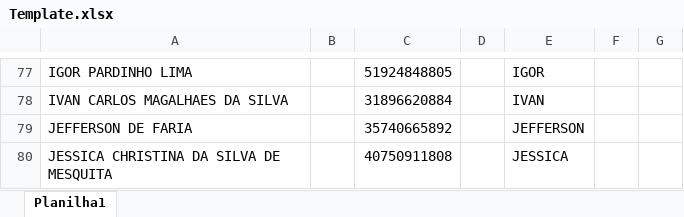
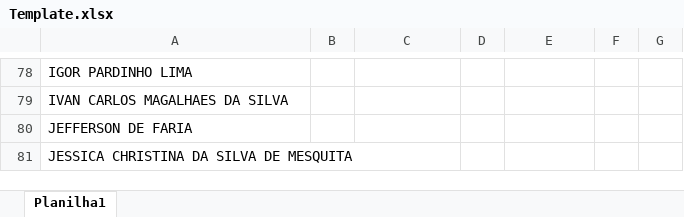
Before and after one commit to joao410/myplace_offcial, an Excel workbook: Template.xlsx, sheet Planilha1, drawn as a sheet; only a part is shown, gaps mark what is left out; values as stored, in another font and other column widths than the file's, no cell formats; addresses are those after the commit; the diff covers the shown part only; the diff names each change by its address in the sheet, - before the commit and + after, or states it on an @@ line.

```diff
--- a/Template.xlsx (sheet Planilha1)
+++ b/Template.xlsx (sheet Planilha1)
-C78: 51924848805
+C78: (empty)
-E78: IGOR
+E78: (empty)
-C79: 31896620884
+C79: (empty)
-E79: IVAN
+E79: (empty)
-C80: 35740665892
+C80: (empty)
-E80: JEFFERSON
+E80: (empty)
-C81: 40750911808
+C81: (empty)
-E81: JESSICA
+E81: (empty)
```
Also changed, not shown: 1 added row and 64 edited cells elsewhere in this sheet, cell formats, 20 other files.
